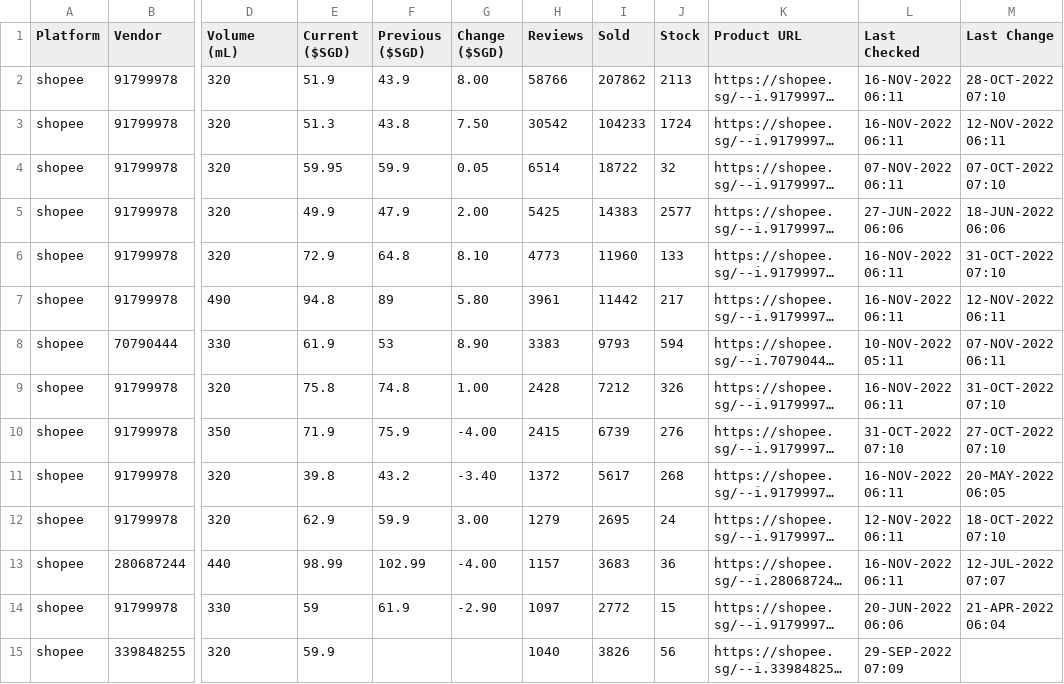
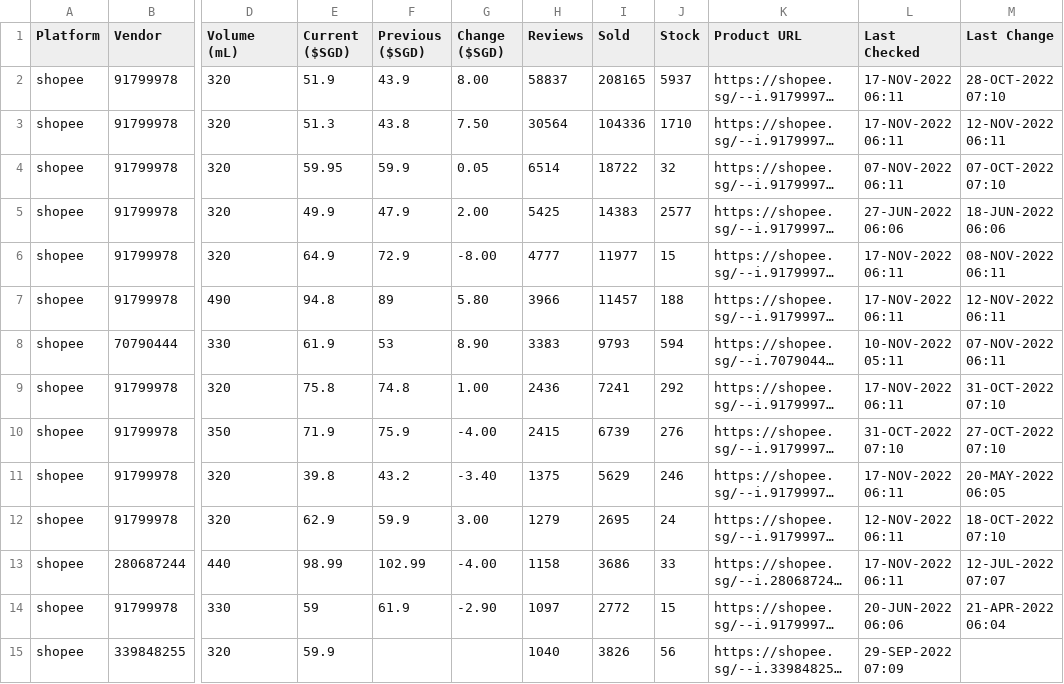
Before and after one commit to ngshiheng/fareview, a CSV file: data/guinness.csv, drawn as a sheet; only a part is shown, gaps mark what is left out; long unchanged cells end in …; the diff covers the shown part only; the diff names each change by its address in the sheet, - before the commit and + after, or states it on an @@ line.

```diff
--- a/data/guinness.csv
+++ b/data/guinness.csv
-H2 (Reviews): 58766
+H2 (Reviews): 58837
-I2 (Sold): 207862
+I2 (Sold): 208165
-J2 (Stock): 2113
+J2 (Stock): 5937
-L2:L3 (Last Checked): 16-NOV-2022 06:11
+L2:L3 (Last Checked): 17-NOV-2022 06:11
-H3 (Reviews): 30542
+H3 (Reviews): 30564
-I3 (Sold): 104233
+I3 (Sold): 104336
-J3 (Stock): 1724
+J3 (Stock): 1710
-E6 (Current ($SGD)): 72.9
+E6 (Current ($SGD)): 64.9
-F6 (Previous ($SGD)): 64.8
+F6 (Previous ($SGD)): 72.9
-G6 (Change ($SGD)): 8.10
+G6 (Change ($SGD)): -8.00
-H6 (Reviews): 4773
+H6 (Reviews): 4777
-I6 (Sold): 11960
+I6 (Sold): 11977
-J6 (Stock): 133
+J6 (Stock): 15
-L6:L7 (Last Checked): 16-NOV-2022 06:11
+L6:L7 (Last Checked): 17-NOV-2022 06:11
-M6 (Last Change): 31-OCT-2022 07:10
+M6 (Last Change): 08-NOV-2022 06:11
-H7 (Reviews): 3961
+H7 (Reviews): 3966
-I7 (Sold): 11442
+I7 (Sold): 11457
-J7 (Stock): 217
+J7 (Stock): 188
-H9 (Reviews): 2428
+H9 (Reviews): 2436
-I9 (Sold): 7212
+I9 (Sold): 7241
-J9 (Stock): 326
+J9 (Stock): 292
-L9 (Last Checked): 16-NOV-2022 06:11
+L9 (Last Checked): 17-NOV-2022 06:11
-H11 (Reviews): 1372
+H11 (Reviews): 1375
-I11 (Sold): 5617
+I11 (Sold): 5629
-J11 (Stock): 268
+J11 (Stock): 246
-L11 (Last Checked): 16-NOV-2022 06:11
+L11 (Last Checked): 17-NOV-2022 06:11
-H13 (Reviews): 1157
+H13 (Reviews): 1158
-I13 (Sold): 3683
+I13 (Sold): 3686
-J13 (Stock): 36
+J13 (Stock): 33
-L13 (Last Checked): 16-NOV-2022 06:11
+L13 (Last Checked): 17-NOV-2022 06:11
```
Also changed, not shown: 27 edited cells elsewhere in this file, data/asahi.csv, data/carlsberg.csv, 2 other files.
